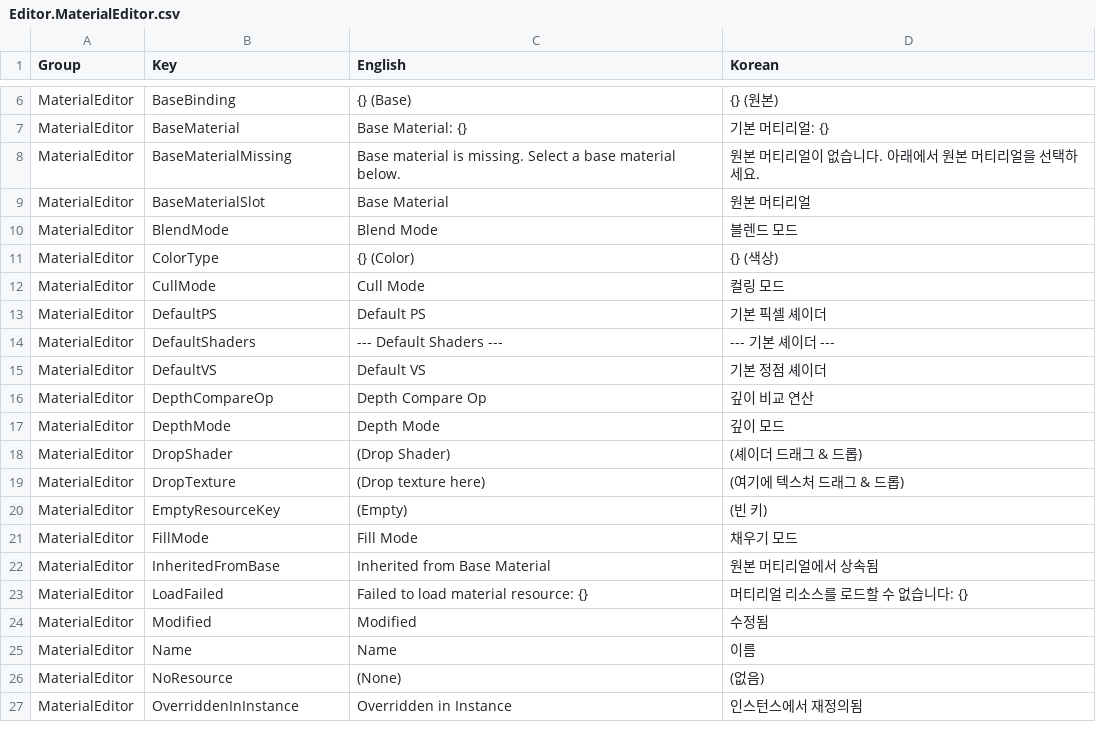
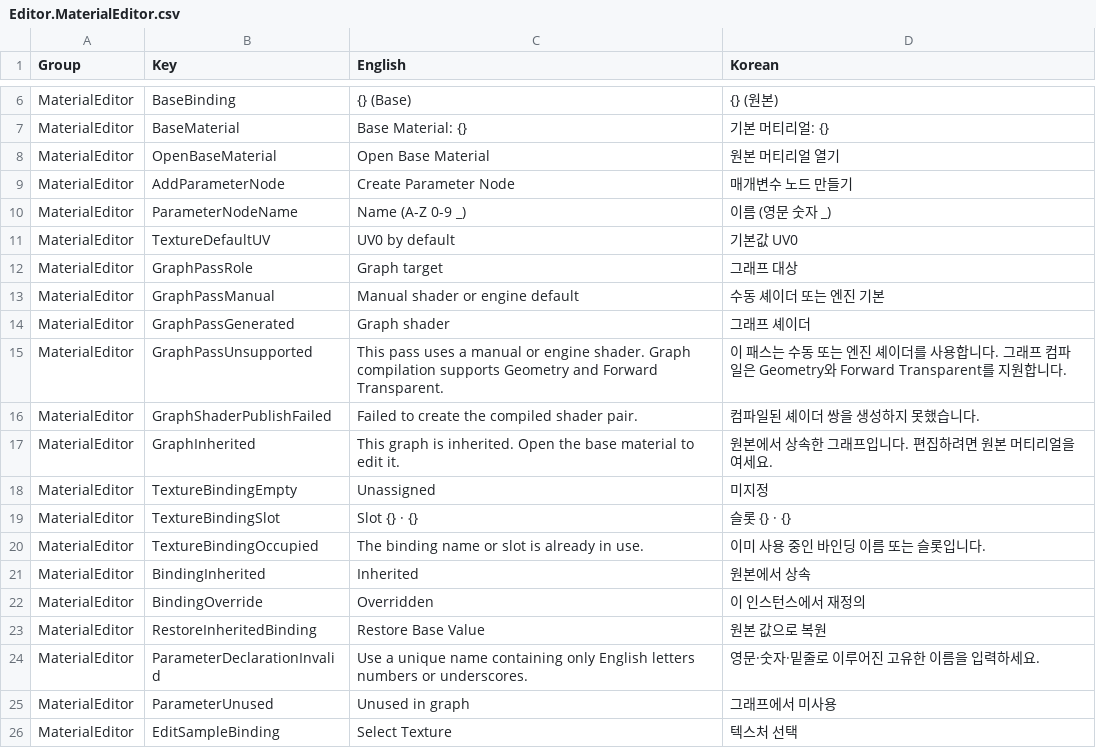
Before and after one commit to Bamtoliya/BamEngine, a CSV file: Editor/Resources/Data/Localization/Editor.MaterialEditor.csv, drawn as a sheet; only a part is shown, gaps mark what is left out; the shorter side is filled out with more unchanged rows; the diff covers the shown part only.

Commit message:
chore(localization): sync graph, material, model and gameplay strings

```diff
--- a/Editor/Resources/Data/Localization/Editor.MaterialEditor.csv
+++ b/Editor/Resources/Data/Localization/Editor.MaterialEditor.csv
@@ -7 +7,20 @@ MaterialEditor,BaseBinding,{} (Base),{} (원본)
 MaterialEditor,BaseMaterial,Base Material: {},기본 머티리얼: {}
+MaterialEditor,OpenBaseMaterial,Open Base Material,원본 머티리얼 열기
+MaterialEditor,AddParameterNode,Create Parameter Node,매개변수 노드 만들기
+MaterialEditor,ParameterNodeName,Name (A-Z 0-9 _),이름 (영문 숫자 _)
+MaterialEditor,TextureDefaultUV,UV0 by default,기본값 UV0
+MaterialEditor,GraphPassRole,Graph target,그래프 대상
+MaterialEditor,GraphPassManual,Manual shader or engine default,수동 셰이더 또는 엔진 기본
+MaterialEditor,GraphPassGenerated,Graph shader,그래프 셰이더
+MaterialEditor,GraphPassUnsupported,This pass uses a manual or engine shader. Graph compilation supports Geometry and Forward Transparent.,이 패스는 수동 또는 엔진 셰이더를 사용합니다. 그래프 컴파일은 Geometry와 Forward Transparent를 지원합니다.
+MaterialEditor,GraphShaderPublishFailed,Failed to create the compiled shader pair.,컴파일된 셰이더 쌍을 생성하지 못했습니다.
+MaterialEditor,GraphInherited,This graph is inherited. Open the base material to edit it.,원본에서 상속한 그래프입니다. 편집하려면 원본 머티리얼을 여세요.
+MaterialEditor,TextureBindingEmpty,Unassigned,미지정
+MaterialEditor,TextureBindingSlot,Slot {} · {},슬롯 {} · {}
+MaterialEditor,TextureBindingOccupied,The binding name or slot is already in use.,이미 사용 중인 바인딩 이름 또는 슬롯입니다.
+MaterialEditor,BindingInherited,Inherited,원본에서 상속
+MaterialEditor,BindingOverride,Overridden,이 인스턴스에서 재정의
+MaterialEditor,RestoreInheritedBinding,Restore Base Value,원본 값으로 복원
+MaterialEditor,ParameterDeclarationInvalid,Use a unique name containing only English letters numbers or underscores.,영문·숫자·밑줄로 이루어진 고유한 이름을 입력하세요.
+MaterialEditor,ParameterUnused,Unused in graph,그래프에서 미사용
+MaterialEditor,EditSampleBinding,Select Texture,텍스처 선택
```
Also changed, not shown: 11 added rows elsewhere in this file, Editor/Resources/Data/Localization/Editor.AnimatorGraph.csv, Editor/Resources/Data/Localization/Editor.GraphPanel.csv, 6 other files.
